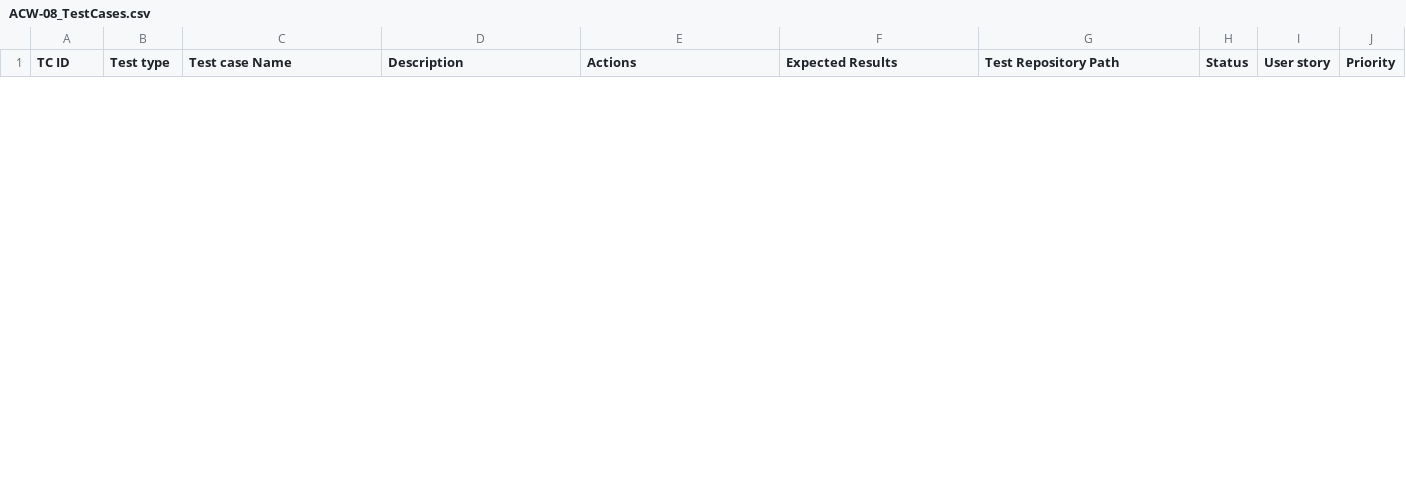
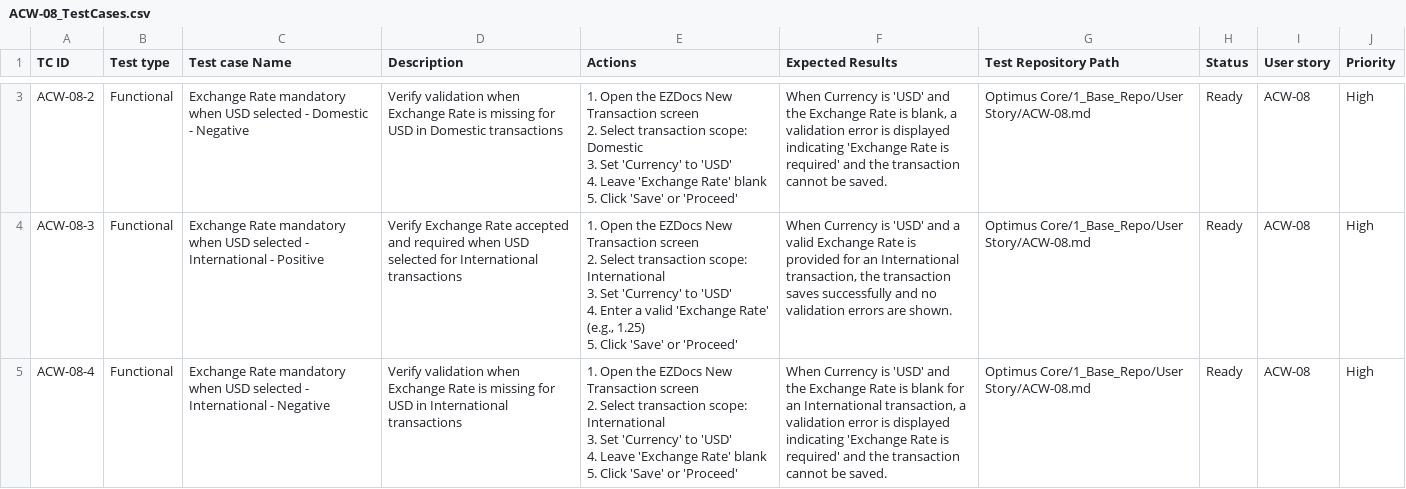
Before and after one commit to PecoL1/Ezdocs-Manual, a CSV file: Optimus Core/4_Design Studio/ACW-08_TestCases.csv, drawn as a sheet; only a part is shown, gaps mark what is left out; ↵ is a line break in a cell; the diff covers the shown part only; the diff names each change by its address in the sheet, - before the commit and + after, or states it on an @@ line.

```diff
--- a/Optimus Core/4_Design Studio/ACW-08_TestCases.csv
+++ b/Optimus Core/4_Design Studio/ACW-08_TestCases.csv
+row 3: ACW-08-2 | Functional | Exchange Rate mandatory when USD selected - Domestic - Negative | Verify validation when Exchange Rate is missing for USD in Domestic transactions | 1. Open the EZDocs New Transaction screen ↵ 2. Select transaction scope: Domestic ↵ 3. Set 'Currency' to 'USD' ↵ 4. Leave 'Exchange Rate' blank ↵ 5. Click 'Save' or 'Proceed' | When Currency is 'USD' and the Exchange Rate is blank, a validation error is displayed indicating 'Exchange Rate is required' and the transaction cannot be saved. | Optimus Core/1_Base_Repo/User Story/ACW-08.md | Ready | ACW-08 | High
+row 4: ACW-08-3 | Functional | Exchange Rate mandatory when USD selected - International - Positive | Verify Exchange Rate accepted and required when USD selected for International transactions | 1. Open the EZDocs New Transaction screen ↵ 2. Select transaction scope: International ↵ 3. Set 'Currency' to 'USD' ↵ 4. Enter a valid 'Exchange Rate' (e.g., 1.25) ↵ 5. Click 'Save' or 'Proceed' | When Currency is 'USD' and a valid Exchange Rate is provided for an International transaction, the transaction saves successfully and no validation errors are shown. | Optimus Core/1_Base_Repo/User Story/ACW-08.md | Ready | ACW-08 | High
+row 5: ACW-08-4 | Functional | Exchange Rate mandatory when USD selected - International - Negative | Verify validation when Exchange Rate is missing for USD in International transactions | 1. Open the EZDocs New Transaction screen ↵ 2. Select transaction scope: International ↵ 3. Set 'Currency' to 'USD' ↵ 4. Leave 'Exchange Rate' blank ↵ 5. Click 'Save' or 'Proceed' | When Currency is 'USD' and the Exchange Rate is blank for an International transaction, a validation error is displayed indicating 'Exchange Rate is required' and the transaction cannot be saved. | Optimus Core/1_Base_Repo/User Story/ACW-08.md | Ready | ACW-08 | High
```
Also changed, not shown: 1 added row and 1 removed row elsewhere in this file.
